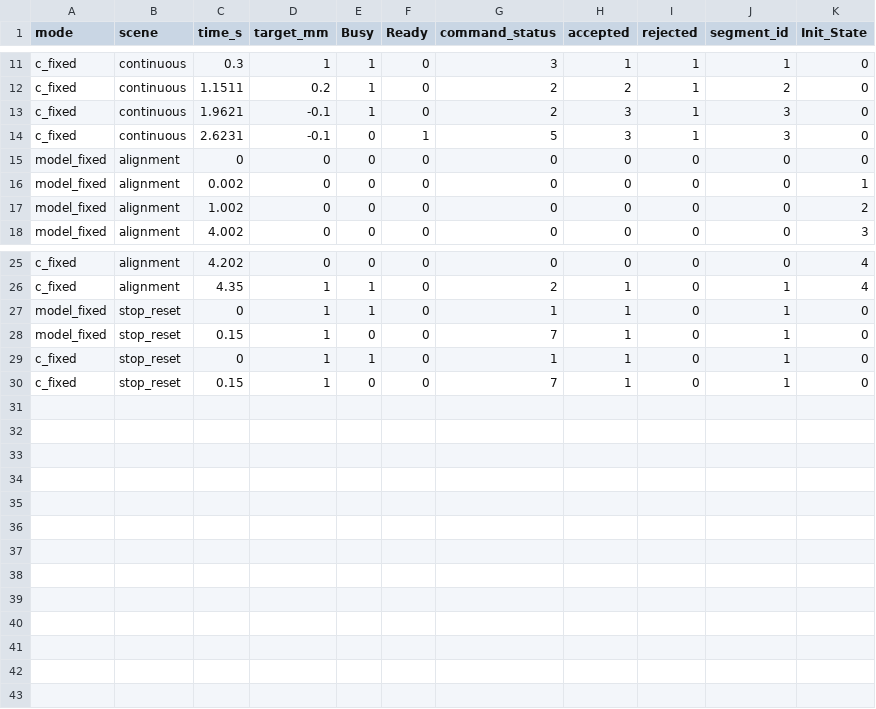
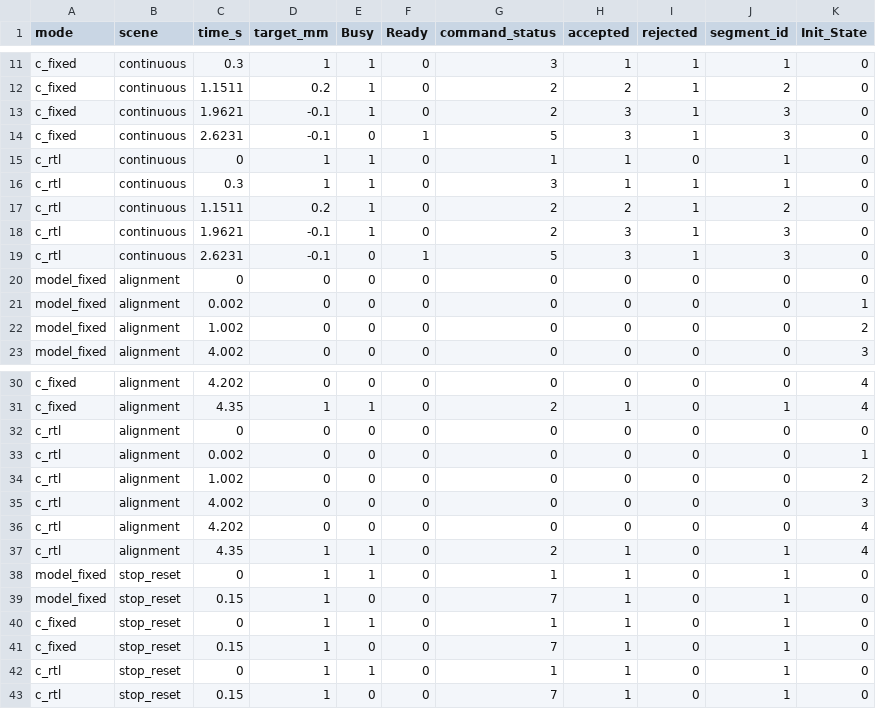
Before and after one commit to kazecode666/AXU5EV, a CSV file: verification/ax01b/command_events.csv, drawn as a sheet; only a part is shown, gaps mark what is left out; the diff names each change by its address in the sheet, - before the commit and + after, or states it on an @@ line.

```diff
--- a/verification/ax01b/command_events.csv
+++ b/verification/ax01b/command_events.csv
+row 15: c_rtl | continuous | 0 | 1 | 1 | 0 | 1 | 1 | 0 | 1 | 0
+row 16: c_rtl | continuous | 0.3 | 1 | 1 | 0 | 3 | 1 | 1 | 1 | 0
+row 17: c_rtl | continuous | 1.1511 | 0.2 | 1 | 0 | 2 | 2 | 1 | 2 | 0
+row 18: c_rtl | continuous | 1.9621 | -0.1 | 1 | 0 | 2 | 3 | 1 | 3 | 0
+row 19: c_rtl | continuous | 2.6231 | -0.1 | 0 | 1 | 5 | 3 | 1 | 3 | 0
+row 32: c_rtl | alignment | 0 | 0 | 0 | 0 | 0 | 0 | 0 | 0 | 0
+row 33: c_rtl | alignment | 0.002 | 0 | 0 | 0 | 0 | 0 | 0 | 0 | 1
+row 34: c_rtl | alignment | 1.002 | 0 | 0 | 0 | 0 | 0 | 0 | 0 | 2
+row 35: c_rtl | alignment | 4.002 | 0 | 0 | 0 | 0 | 0 | 0 | 0 | 3
+row 36: c_rtl | alignment | 4.202 | 0 | 0 | 0 | 0 | 0 | 0 | 0 | 4
+row 37: c_rtl | alignment | 4.35 | 1 | 1 | 0 | 2 | 1 | 0 | 1 | 4
+row 42: c_rtl | stop_reset | 0 | 1 | 1 | 0 | 1 | 1 | 0 | 1 | 0
+row 43: c_rtl | stop_reset | 0.15 | 1 | 0 | 0 | 7 | 1 | 0 | 1 | 0
```
Also changed, not shown: verification/ax01b/closedloop_differences.csv, verification/ax01b/same_input_comparisons.csv, 20 other files.
